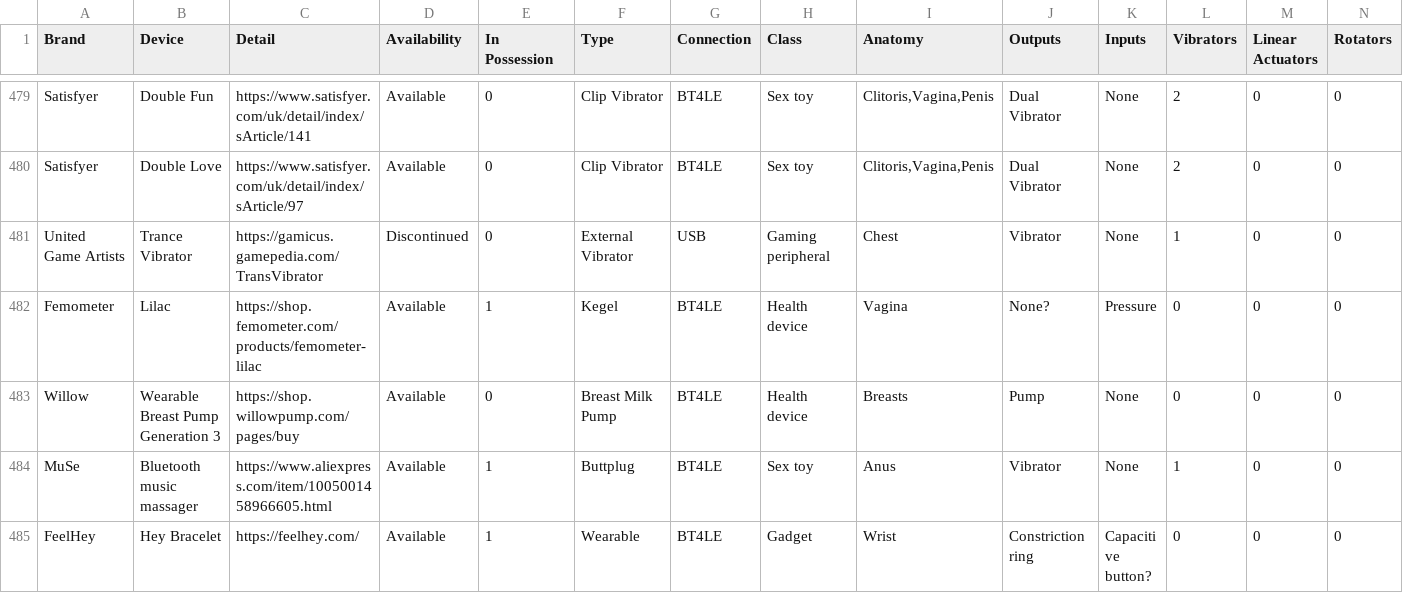
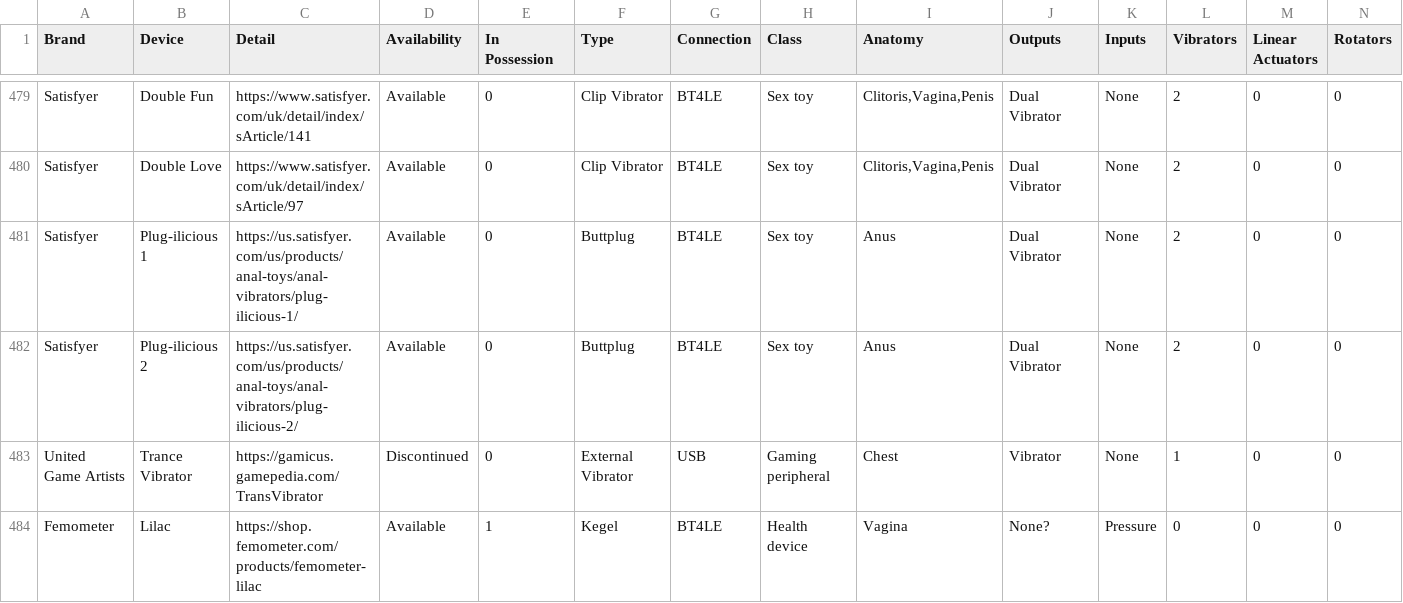
Before and after one commit to blackspherefollower/IoSTIndex, a CSV file: src/data/devices.csv, drawn as a sheet; only a part is shown, gaps mark what is left out; the shorter side is filled out with more unchanged rows; rows hold the shown columns only; the diff names each change by its address in the sheet, - before the commit and + after, or states it on an @@ line.

Commit message:
Updating datasets

```diff
--- a/src/data/devices.csv
+++ b/src/data/devices.csv
+row 481: Satisfyer | Plug-ilicious 1 | https://us.satisfyer.com/us/products/anal-toys/anal-vibrators/plug-ilicious-1/ | Available | 0 | Buttplug | BT4LE | Sex toy | Anus | Dual Vibrator | None | 2 | 0 | 0
+row 482: Satisfyer | Plug-ilicious 2 | https://us.satisfyer.com/us/products/anal-toys/anal-vibrators/plug-ilicious-2/ | Available | 0 | Buttplug | BT4LE | Sex toy | Anus | Dual Vibrator | None | 2 | 0 | 0
```
